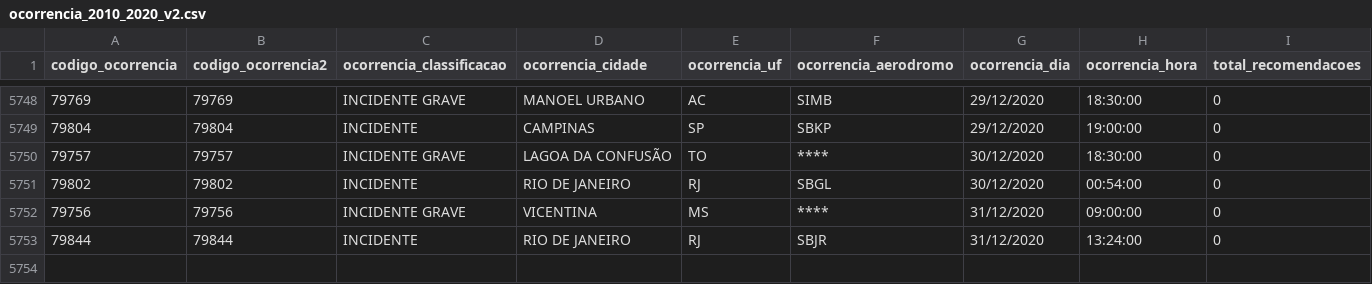
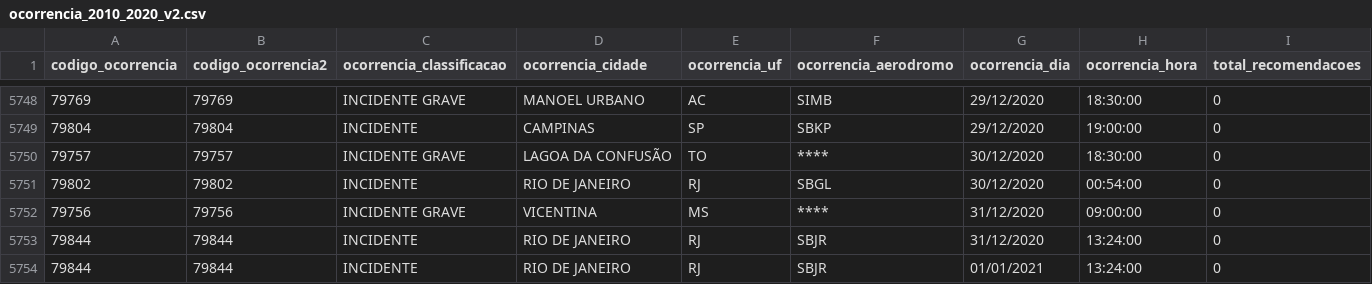
Before and after one commit to viniciuskurt/Introduction-to-ETL-Projects, a CSV file: Project/ocorrencia_2010_2020_v2.csv, drawn as a sheet; only a part is shown, gaps mark what is left out; the diff names each change by its address in the sheet, - before the commit and + after, or states it on an @@ line.

Commit message:
update project

```diff
--- a/Project/ocorrencia_2010_2020_v2.csv
+++ b/Project/ocorrencia_2010_2020_v2.csv
+row 5754: 79844 | 79844 | INCIDENTE | RIO DE JANEIRO | RJ | SBJR | 01/01/2021 | 13:24:00 | 0
```
Also changed, not shown: 1 other file.
